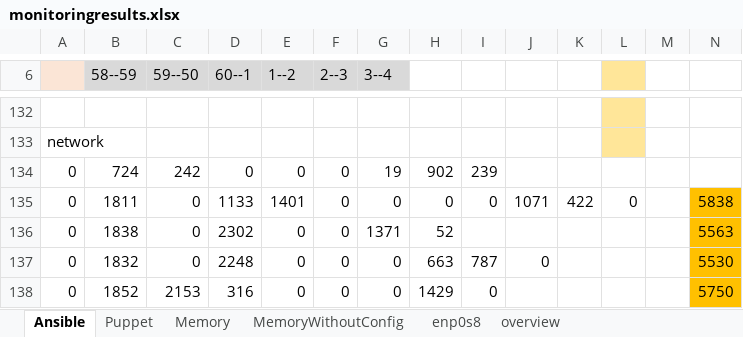
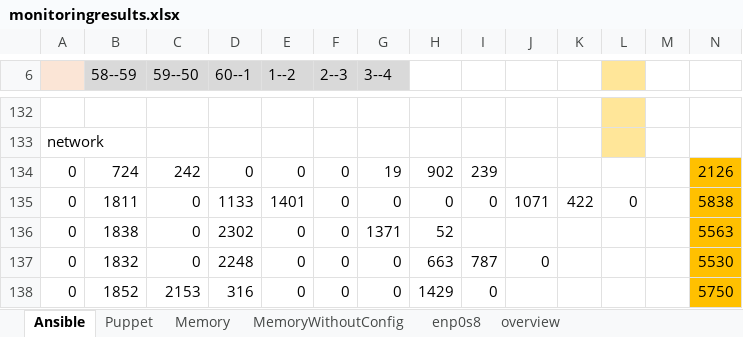
Before and after one commit to ThomasDetemmerman/Bachelorproef-Ansible-vs-Puppet, an Excel workbook: R/deploytimes/monitoringresults.xlsx, sheet Ansible, drawn as a sheet; only a part is shown, gaps mark what is left out; values as stored, in another font and other column widths than the file's, no borders; conditional formats not drawn; the diff names each change by its address in the sheet, - before the commit and + after, or states it on an @@ line.

```diff
--- a/R/deploytimes/monitoringresults.xlsx (sheet Ansible)
+++ b/R/deploytimes/monitoringresults.xlsx (sheet Ansible)
-N134: (empty)
+N134: 2126
-N134 fill: none
+N134 fill: #FFC000
```
Also changed, not shown: sheet Puppet, charts or pictures, R/deploytimes/deploytimes.xlsx, 1 other file.
